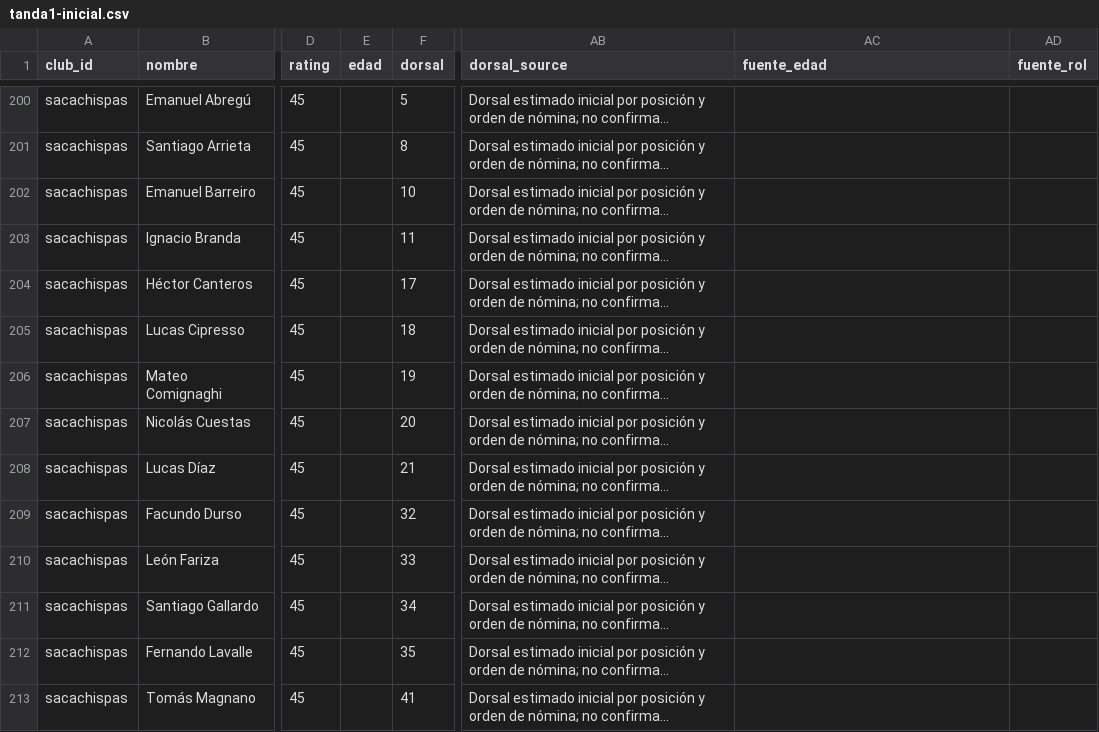
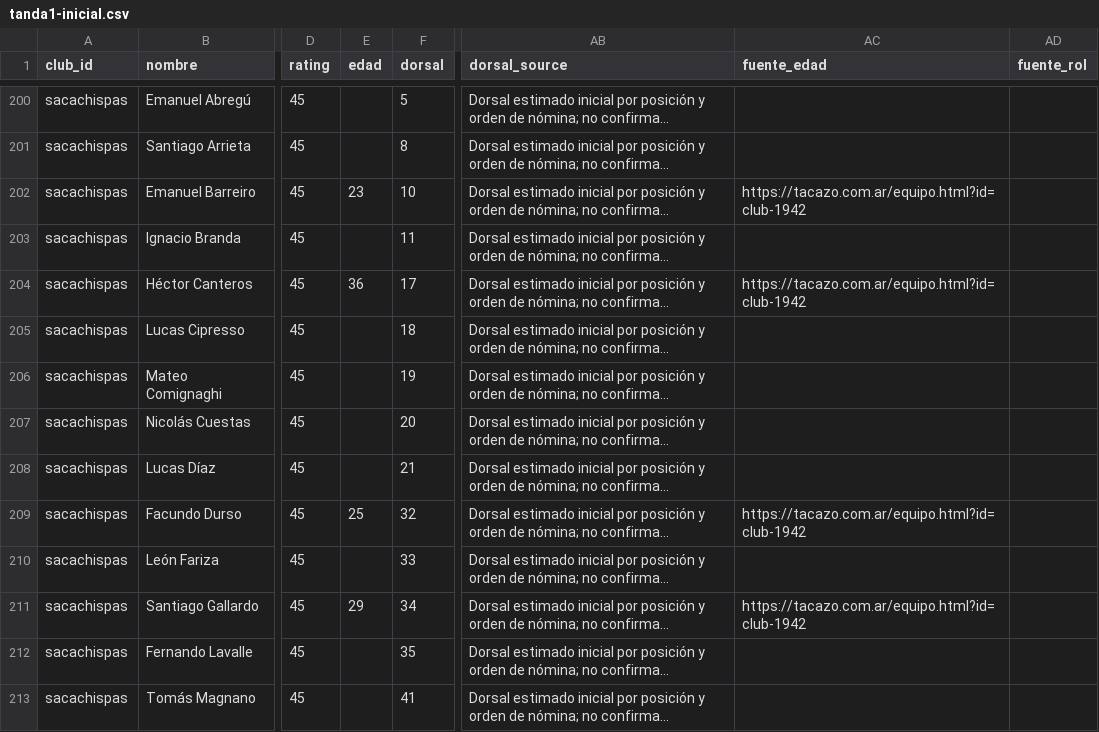
Before and after one commit to carp1901/liga-fc1, a CSV file: planteles/borradores/primera-c-2026/tanda1-inicial.csv, drawn as a sheet; only a part is shown, gaps mark what is left out; long unchanged cells end in …; the diff covers the shown part only; the diff names each change by its address in the sheet, - before the commit and + after, or states it on an @@ line.

Commit message:
Completar 15 edades verificadas de Sacachispas 2026

```diff
--- a/planteles/borradores/primera-c-2026/tanda1-inicial.csv
+++ b/planteles/borradores/primera-c-2026/tanda1-inicial.csv
-E202 (edad): (empty)
+E202 (edad): 23
-AC202 (fuente_edad): (empty)
+AC202 (fuente_edad): https://tacazo.com.ar/equipo.html?id=club-1942
-E204 (edad): (empty)
+E204 (edad): 36
-AC204 (fuente_edad): (empty)
+AC204 (fuente_edad): https://tacazo.com.ar/equipo.html?id=club-1942
-E209 (edad): (empty)
+E209 (edad): 25
-AC209 (fuente_edad): (empty)
+AC209 (fuente_edad): https://tacazo.com.ar/equipo.html?id=club-1942
-E211 (edad): (empty)
+E211 (edad): 29
-AC211 (fuente_edad): (empty)
+AC211 (fuente_edad): https://tacazo.com.ar/equipo.html?id=club-1942
```
Also changed, not shown: 21 edited cells elsewhere in this file.
